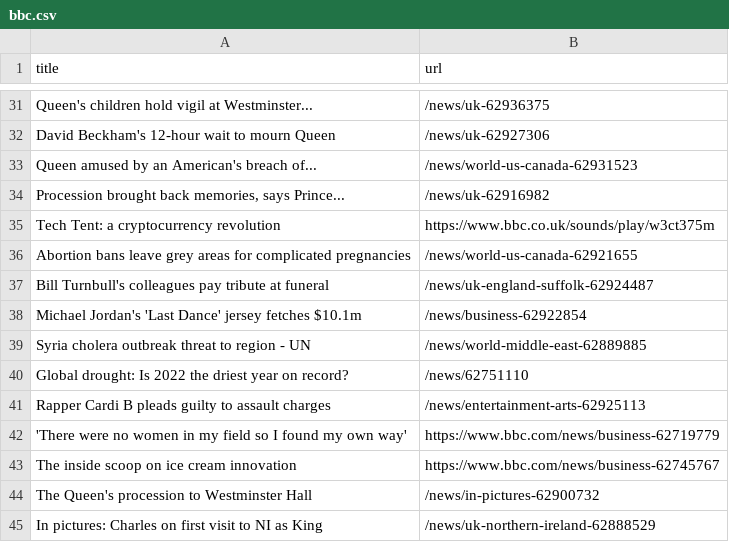
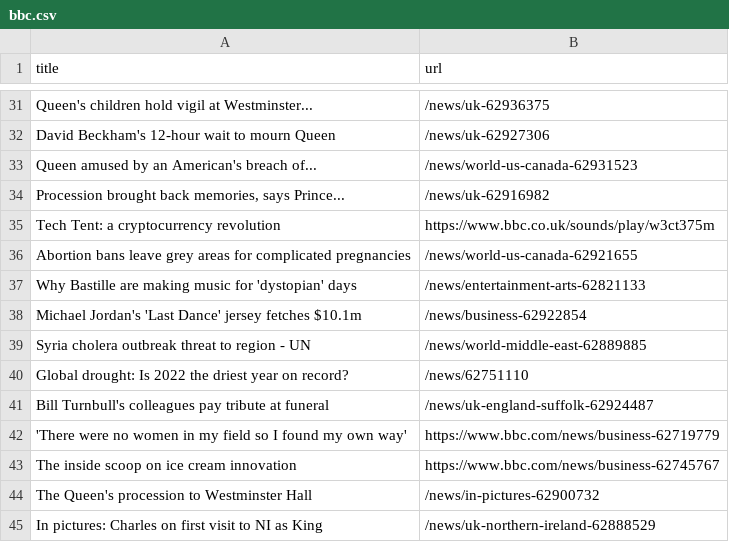
Before and after one commit to terril68/automatic-scraper, a CSV file: bbc.csv, drawn as a sheet; only a part is shown, gaps mark what is left out.

```diff
--- a/bbc.csv
+++ b/bbc.csv
@@ -36,3 +36,3 @@ Tech Tent: a cryptocurrency revolution,https://www.bbc.co.uk/sounds/play/w3ct375
 Abortion bans leave grey areas for complicated pregnancies,/news/world-us-canada-62921655
-Bill Turnbull's colleagues pay tribute at funeral,/news/uk-england-suffolk-62924487
+Why Bastille are making music for 'dystopian' days,/news/entertainment-arts-62821133
 Michael Jordan's 'Last Dance' jersey fetches $10.1m,/news/business-62922854
@@ -40,3 +40,3 @@ Syria cholera outbreak threat to region - UN,/news/world-middle-east-62889885
 Global drought: Is 2022 the driest year on record?,/news/62751110
-Rapper Cardi B pleads guilty to assault charges,/news/entertainment-arts-62925113
+Bill Turnbull's colleagues pay tribute at funeral,/news/uk-england-suffolk-62924487
 'There were no women in my field so I found my own way',https://www.bbc.com/news/business-62719779
```
